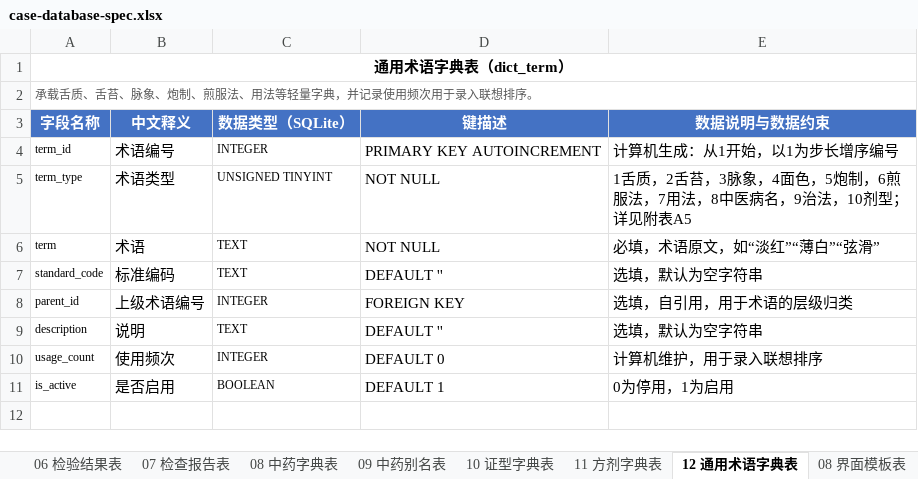
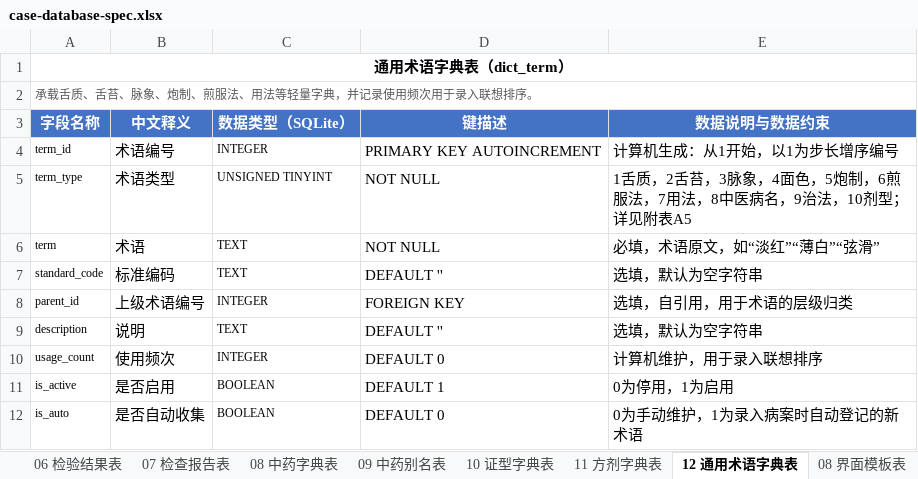
Before and after one commit to zhiyuxing2001/CASE, an Excel workbook: docs/case-database-spec.xlsx, sheet 12 通用术语字典表, drawn as a sheet; values as stored, in another font and other column widths than the file's, no borders; the diff names each change by its address in the sheet, - before the commit and + after, or states it on an @@ line.

Commit message:
feat(api): auto-collect new dictionary terms when saving a case
On case create and update, collect herbs, syndromes and tongue/pulse
terms that fail dictionary resolution into the dictionary with an
is_auto flag (new herbs default to non-common so they don't crowd the
autocomplete). List endpoints expose the flag. Adds a round-trip test.

```diff
--- a/docs/case-database-spec.xlsx (sheet 12 通用术语字典表)
+++ b/docs/case-database-spec.xlsx (sheet 12 通用术语字典表)
+row 12: is_auto | 是否自动收集 | BOOLEAN | DEFAULT 0 | 0为手动维护，1为录入病案时自动登记的新术语
```
Also changed, not shown: sheet 10 证型字典表, sheet 08 中药字典表, 8 other files.
